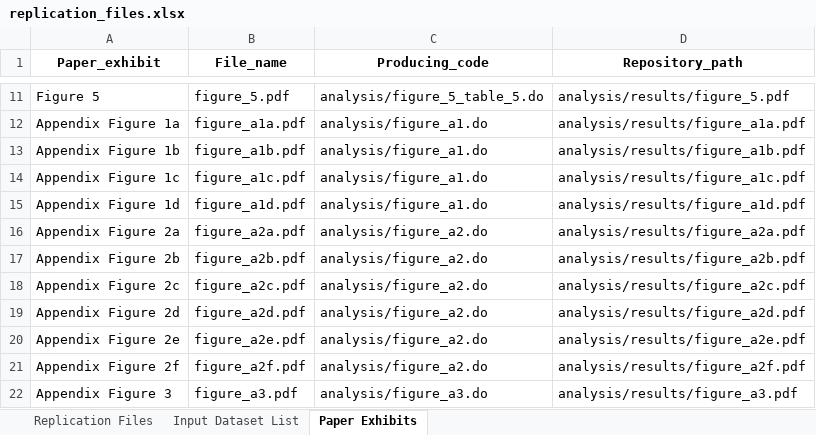
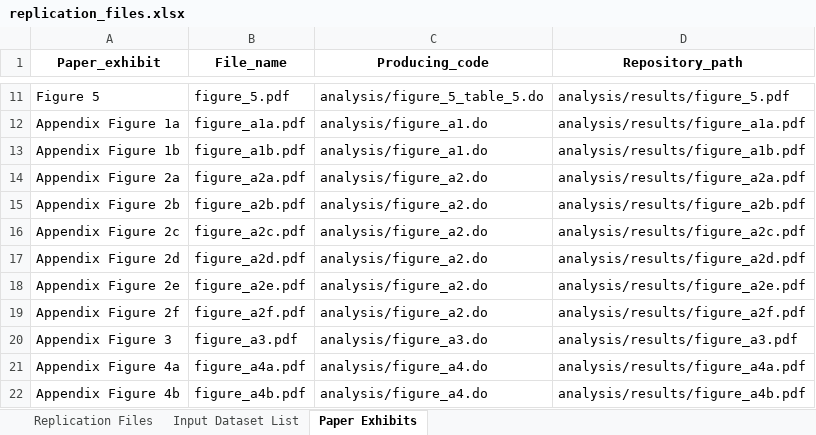
Before and after one commit to danielascur/schoolmanagement, an Excel workbook: replication_files.xlsx, sheet Paper Exhibits, drawn as a sheet; only a part is shown, gaps mark what is left out; the shorter side is filled out with more unchanged rows; values as stored, in another font and other column widths than the file's, no borders; the diff names each change by its address in the sheet, - before the commit and + after, or states it on an @@ line.

```diff
--- a/replication_files.xlsx (sheet Paper Exhibits)
+++ b/replication_files.xlsx (sheet Paper Exhibits)
-row 14: Appendix Figure 1c | figure_a1c.pdf | analysis/figure_a1.do | analysis/results/figure_a1c.pdf
-row 15: Appendix Figure 1d | figure_a1d.pdf | analysis/figure_a1.do | analysis/results/figure_a1d.pdf
```
Also changed, not shown: sheet Replication Files, sheet Input Dataset List, 10 other files.
